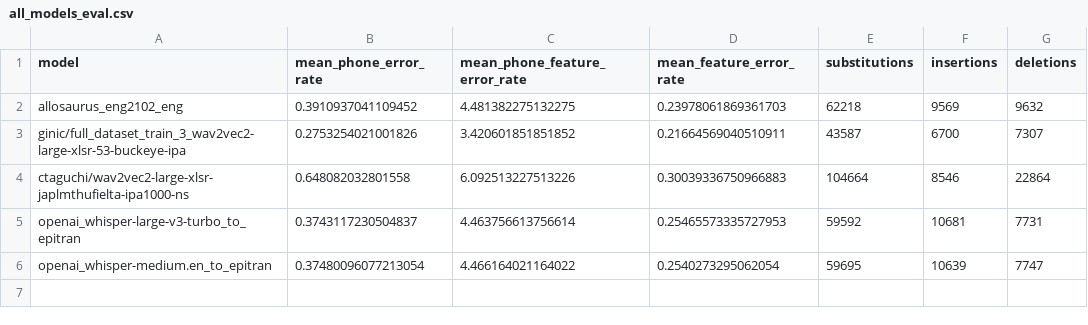
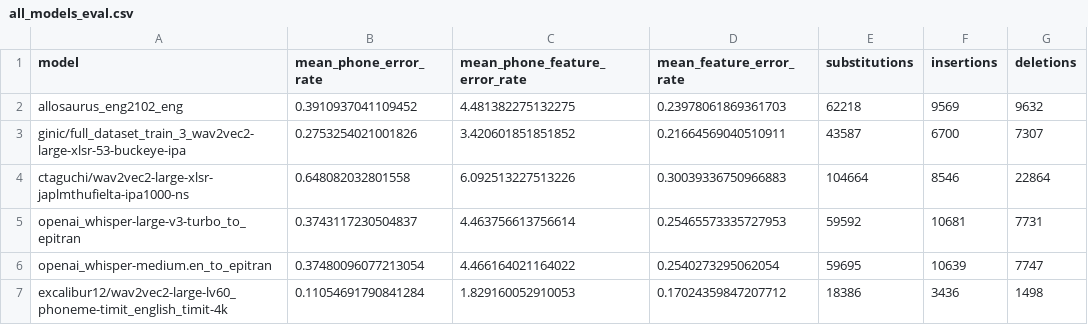
Before and after one commit to ginic/multipa, a CSV file: data/timit_results/aggregate_metrics/all_models_eval.csv, drawn as a sheet.

Commit message:
TIMIT eval for excalibur model

```diff
--- a/data/timit_results/aggregate_metrics/all_models_eval.csv
+++ b/data/timit_results/aggregate_metrics/all_models_eval.csv
@@ -6 +6,2 @@ openai_whisper-large-v3-turbo_to_epitran,0.3743117230504837,4.463756613756614,0.
 openai_whisper-medium.en_to_epitran,0.37480096077213054,4.466164021164022,0.2540273295062054,59695,10639,7747
+excalibur12/wav2vec2-large-lv60_phoneme-timit_english_timit-4k,0.11054691790841284,1.829160052910053,0.17024359847207712,18386,3436,1498
```
Also changed, not shown: 5 other files.
